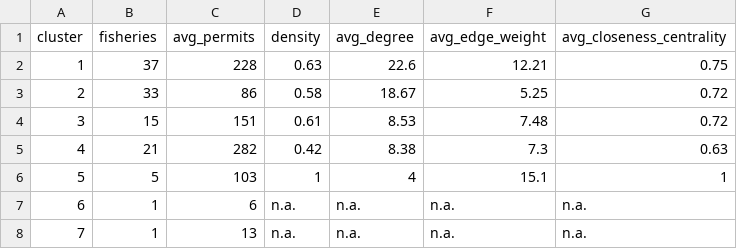
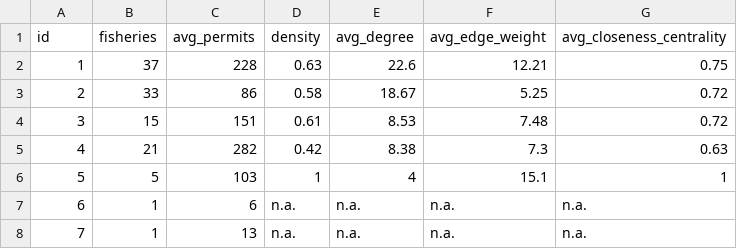
Before and after one commit to rff-data-projects/alaskan-fisheries, a CSV file: src/data/clusters.csv, drawn as a sheet.

```diff
--- a/src/data/clusters.csv
+++ b/src/data/clusters.csv
@@ -1,2 +1,2 @@
-cluster,fisheries,avg_permits,density,avg_degree,avg_edge_weight,avg_closeness_centrality
+id,fisheries,avg_permits,density,avg_degree,avg_edge_weight,avg_closeness_centrality
 1,37,228,0.63,22.6,12.21,0.75
```
Also changed, not shown: 19 other files.
